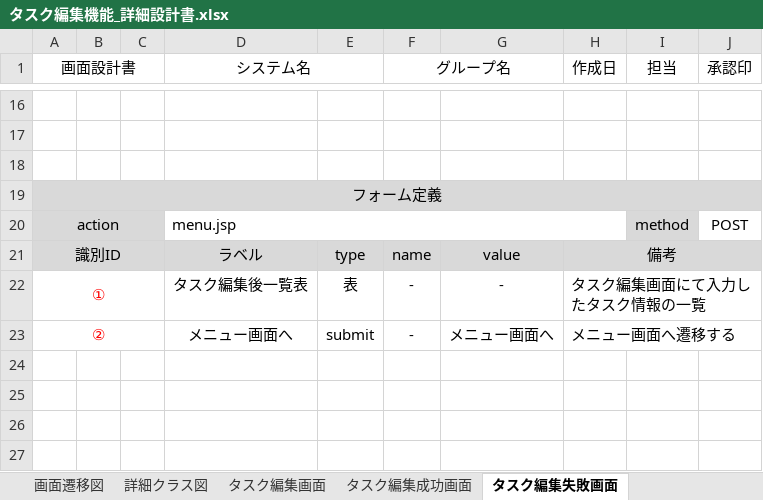
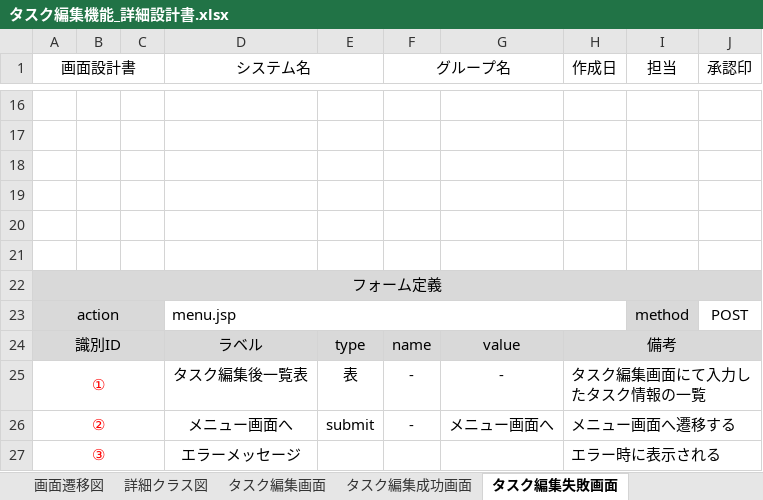
Before and after one commit to comsize-seiyama/TaskMan, an Excel workbook: document/タスク編集機能_詳細設計書.xlsx, sheet タスク編集失敗画面, drawn as a sheet; only a part is shown, gaps mark what is left out; values as stored, in another font and other column widths than the file's, no borders; charts and pictures not drawn; the diff names each change by its address in the sheet, - before the commit and + after, or states it on an @@ line.

```diff
--- a/document/タスク編集機能_詳細設計書.xlsx (sheet タスク編集失敗画面)
+++ b/document/タスク編集機能_詳細設計書.xlsx (sheet タスク編集失敗画面)
+row 19: (empty)
+row 20: (empty)
+row 21: (empty)
+row 27: ③ |  |  | エラーメッセージ |  |  |  | エラー時に表示される
```
Also changed, not shown: sheet ユースケース記述, charts or pictures.
